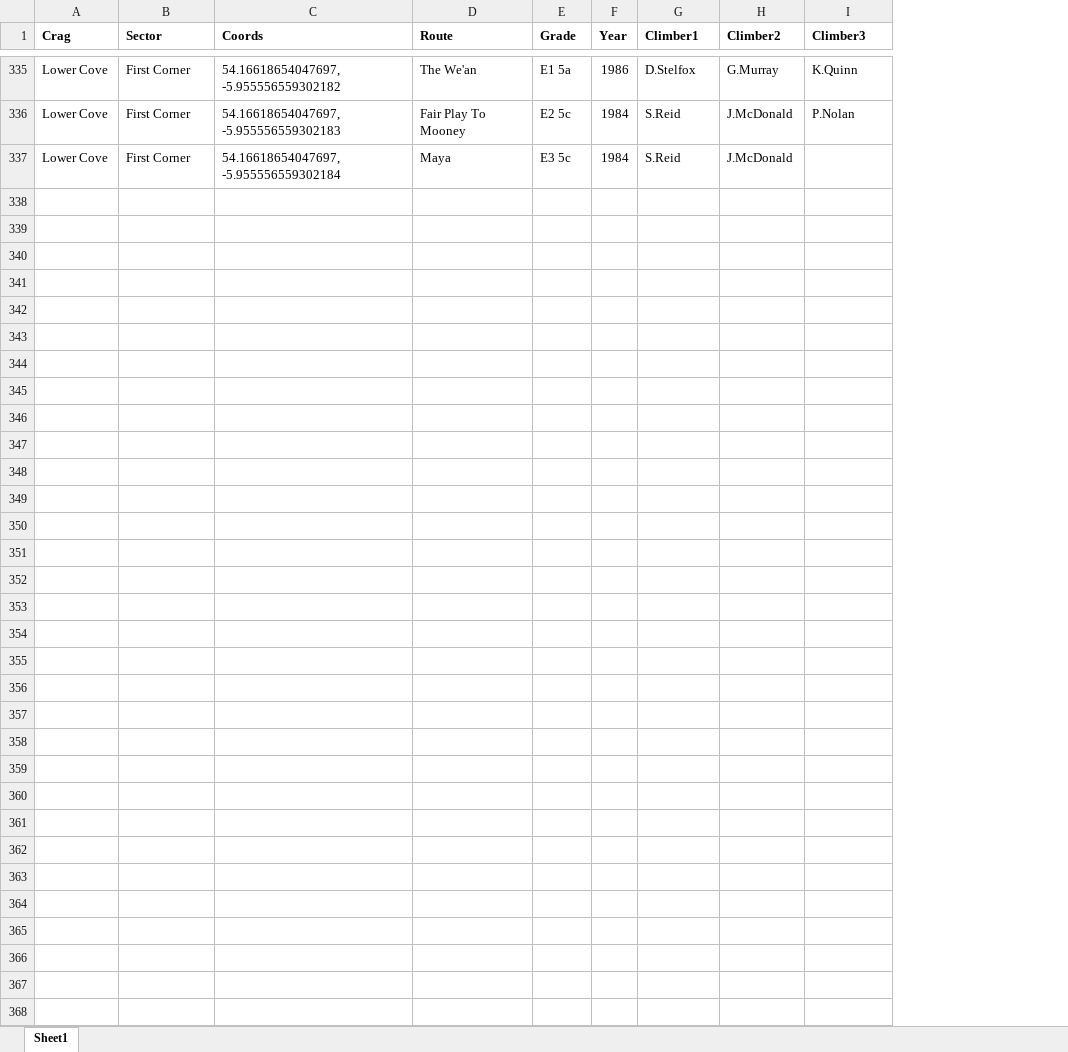
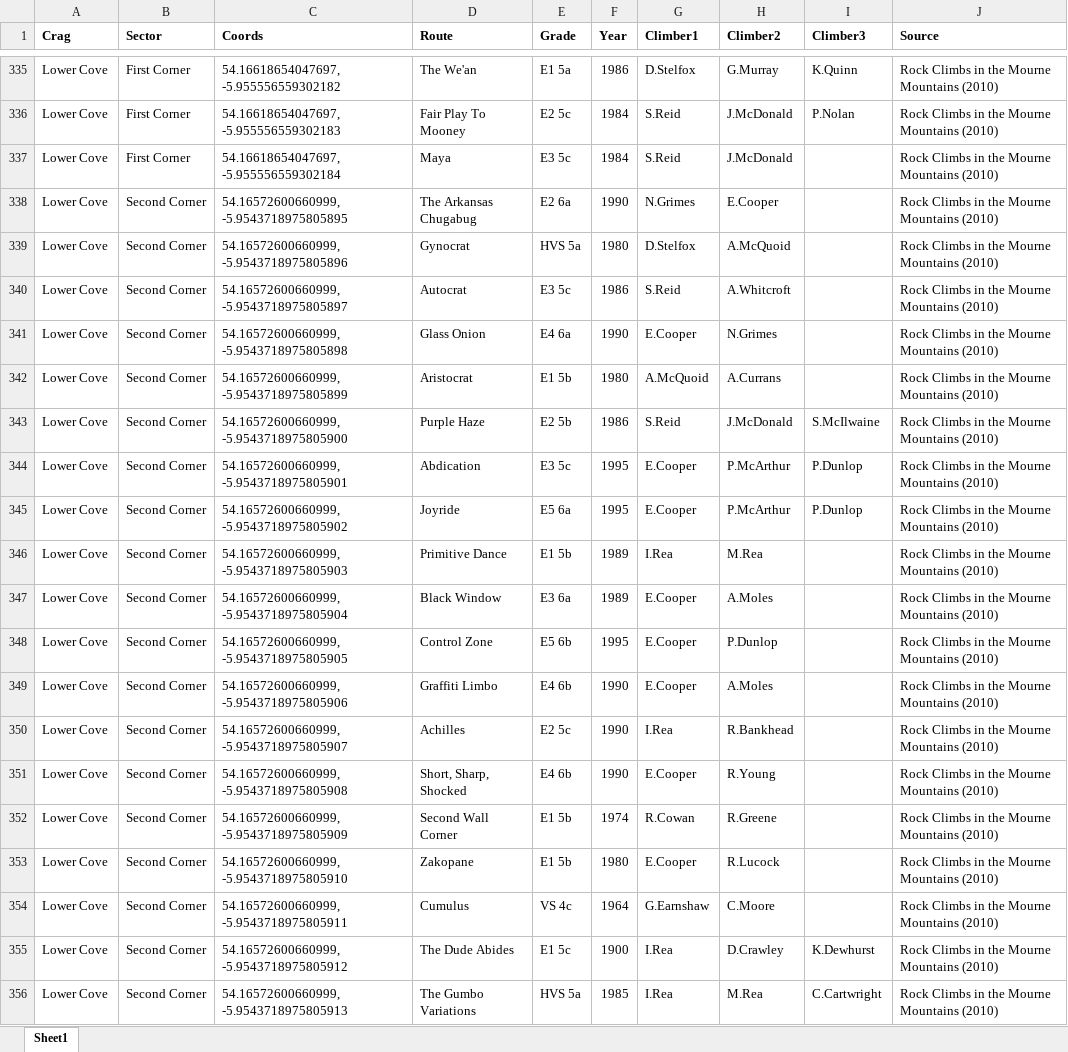
Before and after one commit to osullivansean06/osullivansean06.github.io, an Excel workbook: mournes-history/data.xlsx, sheet Sheet1, drawn as a sheet; only a part is shown, gaps mark what is left out; values as stored, in another font and other column widths than the file's, no borders; charts and pictures not drawn; the diff covers the shown part only; the diff names each change by its address in the sheet, - before the commit and + after, or states it on an @@ line.

Commit message:
removed redundant files, added source column, cleaned up route properties

```diff
--- a/mournes-history/data.xlsx (sheet Sheet1)
+++ b/mournes-history/data.xlsx (sheet Sheet1)
+column J (Source), rows 335-337: all Rock Climbs in the Mourne Mountains (2010)
+row 338: Lower Cove | Second Corner | 54.16572600660999, -5.9543718975805895 | The Arkansas Chugabug | E2 6a | 1990 | N.Grimes | E.Cooper |  | Rock Climbs in the Mourne Mountains (2010)
+row 339: Lower Cove | Second Corner | 54.16572600660999, -5.9543718975805896 | Gynocrat | HVS 5a | 1980 | D.Stelfox | A.McQuoid |  | Rock Climbs in the Mourne Mountains (2010)
+row 340: Lower Cove | Second Corner | 54.16572600660999, -5.9543718975805897 | Autocrat | E3 5c | 1986 | S.Reid | A.Whitcroft |  | Rock Climbs in the Mourne Mountains (2010)
+row 341: Lower Cove | Second Corner | 54.16572600660999, -5.9543718975805898 | Glass Onion | E4 6a | 1990 | E.Cooper | N.Grimes |  | Rock Climbs in the Mourne Mountains (2010)
+row 342: Lower Cove | Second Corner | 54.16572600660999, -5.9543718975805899 | Aristocrat | E1 5b | 1980 | A.McQuoid | A.Currans |  | Rock Climbs in the Mourne Mountains (2010)
+row 343: Lower Cove | Second Corner | 54.16572600660999, -5.9543718975805900 | Purple Haze | E2 5b | 1986 | S.Reid | J.McDonald | S.McIlwaine | Rock Climbs in the Mourne Mountains (2010)
+row 344: Lower Cove | Second Corner | 54.16572600660999, -5.9543718975805901 | Abdication | E3 5c | 1995 | E.Cooper | P.McArthur | P.Dunlop | Rock Climbs in the Mourne Mountains (2010)
+row 345: Lower Cove | Second Corner | 54.16572600660999, -5.9543718975805902 | Joyride | E5 6a | 1995 | E.Cooper | P.McArthur | P.Dunlop | Rock Climbs in the Mourne Mountains (2010)
+row 346: Lower Cove | Second Corner | 54.16572600660999, -5.9543718975805903 | Primitive Dance | E1 5b | 1989 | I.Rea | M.Rea |  | Rock Climbs in the Mourne Mountains (2010)
+row 347: Lower Cove | Second Corner | 54.16572600660999, -5.9543718975805904 | Black Window | E3 6a | 1989 | E.Cooper | A.Moles |  | Rock Climbs in the Mourne Mountains (2010)
+row 348: Lower Cove | Second Corner | 54.16572600660999, -5.9543718975805905 | Control Zone | E5 6b | 1995 | E.Cooper | P.Dunlop |  | Rock Climbs in the Mourne Mountains (2010)
+row 349: Lower Cove | Second Corner | 54.16572600660999, -5.9543718975805906 | Graffiti Limbo | E4 6b | 1990 | E.Cooper | A.Moles |  | Rock Climbs in the Mourne Mountains (2010)
+row 350: Lower Cove | Second Corner | 54.16572600660999, -5.9543718975805907 | Achilles | E2 5c | 1990 | I.Rea | R.Bankhead |  | Rock Climbs in the Mourne Mountains (2010)
+row 351: Lower Cove | Second Corner | 54.16572600660999, -5.9543718975805908 | Short, Sharp, Shocked | E4 6b | 1990 | E.Cooper | R.Young |  | Rock Climbs in the Mourne Mountains (2010)
+row 352: Lower Cove | Second Corner | 54.16572600660999, -5.9543718975805909 | Second Wall Corner | E1 5b | 1974 | R.Cowan | R.Greene |  | Rock Climbs in the Mourne Mountains (2010)
+row 353: Lower Cove | Second Corner | 54.16572600660999, -5.9543718975805910 | Zakopane | E1 5b | 1980 | E.Cooper | R.Lucock |  | Rock Climbs in the Mourne Mountains (2010)
+row 354: Lower Cove | Second Corner | 54.16572600660999, -5.9543718975805911 | Cumulus | VS 4c | 1964 | G.Earnshaw | C.Moore |  | Rock Climbs in the Mourne Mountains (2010)
+row 355: Lower Cove | Second Corner | 54.16572600660999, -5.9543718975805912 | The Dude Abides | E1 5c | 1900 | I.Rea | D.Crawley | K.Dewhurst | Rock Climbs in the Mourne Mountains (2010)
+row 356: Lower Cove | Second Corner | 54.16572600660999, -5.9543718975805913 | The Gumbo Variations | HVS 5a | 1985 | I.Rea | M.Rea | C.Cartwright | Rock Climbs in the Mourne Mountains (2010)
```
Also changed, not shown: 187 added rows and 1 edited cell elsewhere in this sheet, 5 other files.
